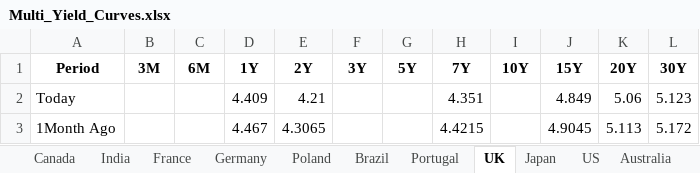
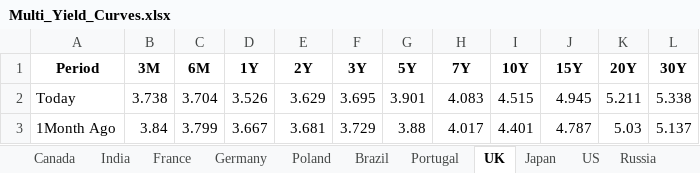
Before and after one commit to vlaranjo/Vasconomics_Dashboard, an Excel workbook: Weekly Files/Fixed Income/Multi_Yield_Curves.xlsx, sheet UK, drawn as a sheet; only a part is shown; values as stored, in another font and other column widths than the file's, no borders; the diff covers the shown part only; the diff names each change by its address in the sheet, - before the commit and + after, or states it on an @@ line.

```diff
--- a/Weekly Files/Fixed Income/Multi_Yield_Curves.xlsx (sheet UK)
+++ b/Weekly Files/Fixed Income/Multi_Yield_Curves.xlsx (sheet UK)
+sheet tab: Russia
-B2 (3M): (empty)
+B2 (3M): 3.738
-C2 (6M): (empty)
+C2 (6M): 3.704
-D2 (1Y): 4.409
+D2 (1Y): 3.526
-E2 (2Y): 4.21
+E2 (2Y): 3.629
-F2 (3Y): (empty)
+F2 (3Y): 3.695
-G2 (5Y): (empty)
+G2 (5Y): 3.901
-H2 (7Y): 4.351
+H2 (7Y): 4.083
-I2 (10Y): (empty)
+I2 (10Y): 4.515
-J2 (15Y): 4.849
+J2 (15Y): 4.945
-K2 (20Y): 5.06
+K2 (20Y): 5.211
-L2 (30Y): 5.123
+L2 (30Y): 5.338
-B3 (3M): (empty)
+B3 (3M): 3.84
-C3 (6M): (empty)
+C3 (6M): 3.799
-D3 (1Y): 4.467
+D3 (1Y): 3.667
-E3 (2Y): 4.3065
+E3 (2Y): 3.681
-F3 (3Y): (empty)
+F3 (3Y): 3.729
-G3 (5Y): (empty)
+G3 (5Y): 3.88
-H3 (7Y): 4.4215
+H3 (7Y): 4.017
-I3 (10Y): (empty)
+I3 (10Y): 4.401
-J3 (15Y): 4.9045
+J3 (15Y): 4.787
-K3 (20Y): 5.113
+K3 (20Y): 5.03
-L3 (30Y): 5.172
+L3 (30Y): 5.137
```
Also changed, not shown: 22 edited cells elsewhere in this sheet, sheet Japan, sheet France, sheet Switzerland, sheet India, sheet Germany, sheet China, 9 more sheets.
